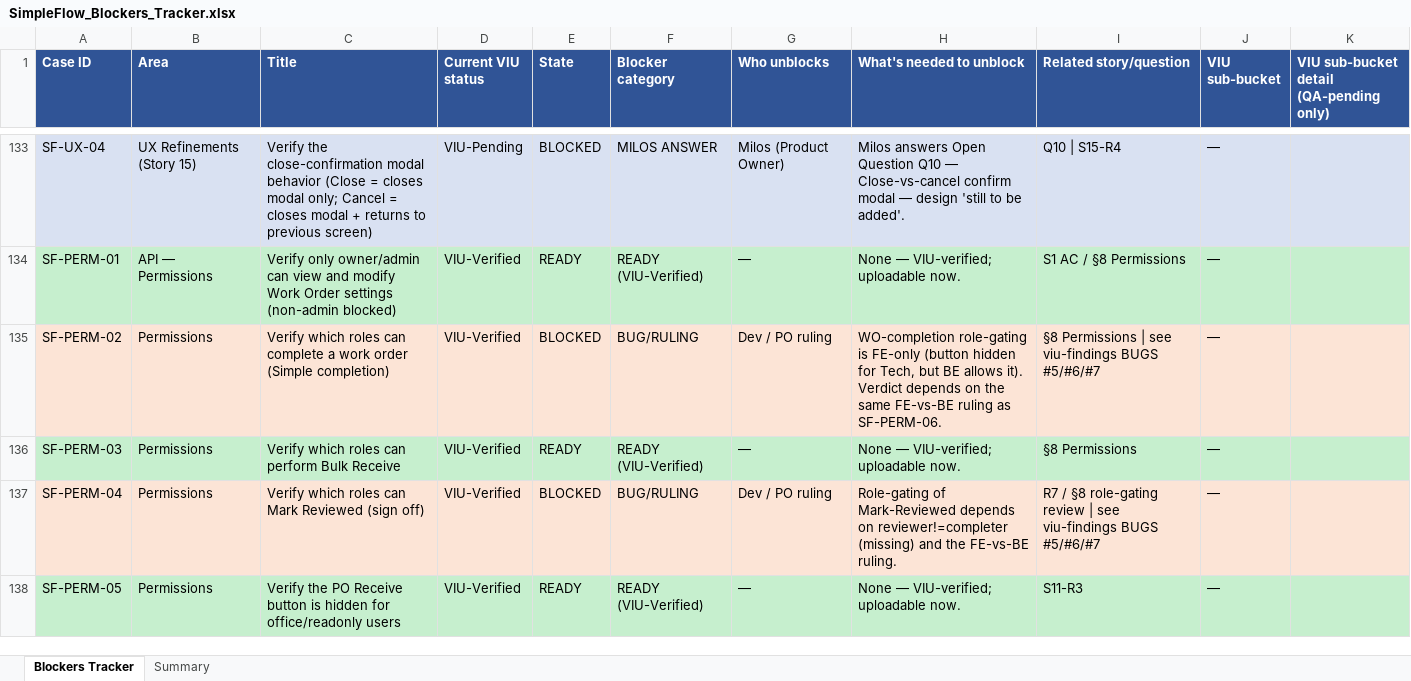
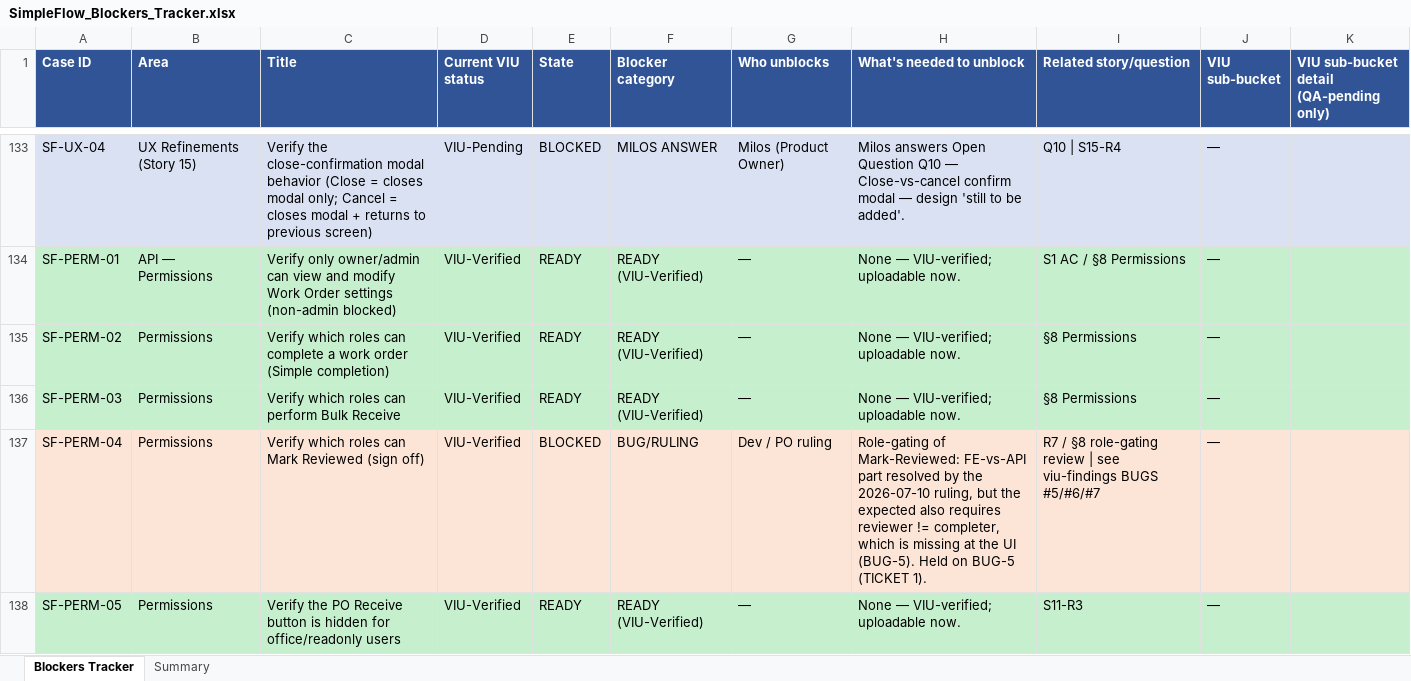
Before and after one commit to bilalmuzamil-sketch/Manual-test-Cases, an Excel workbook: build/simple-flow/SimpleFlow_Blockers_Tracker.xlsx, sheet Blockers Tracker, drawn as a sheet; only a part is shown, gaps mark what is left out; values as stored, in another font and other column widths than the file's, no borders; the diff covers the shown part only; the diff names each change by its address in the sheet, - before the commit and + after, or states it on an @@ line.

```diff
--- a/build/simple-flow/SimpleFlow_Blockers_Tracker.xlsx (sheet Blockers Tracker)
+++ b/build/simple-flow/SimpleFlow_Blockers_Tracker.xlsx (sheet Blockers Tracker)
-A135:K135 fill: #FCE4D6
+A135:K135 fill: #C6EFCE
-E135 (State): BLOCKED
+E135 (State): READY
-F135 (Blocker category): BUG/RULING
+F135 (Blocker category): READY (VIU-Verified)
-G135 (Who unblocks): Dev / PO ruling
+G135 (Who unblocks): —
-H135 (What's needed to unblock): WO-completion role-gating is FE-only (button hidden for Tech, but BE allows it). Verdict depends on the same FE-vs-BE ruling as SF-PERM-06.
+H135 (What's needed to unblock): None — VIU-verified; uploadable now.
-I135 (Related story/question): §8 Permissions | see viu-findings BUGS #5/#6/#7
+I135 (Related story/question): §8 Permissions
-H137 (What's needed to unblock): Role-gating of Mark-Reviewed depends on reviewer!=completer (missing) and the FE-vs-BE ruling.
+H137 (What's needed to unblock): Role-gating of Mark-Reviewed: FE-vs-API part resolved by the 2026-07-10 ruling, but the expected also requires reviewer != completer, which is missing at the UI (BUG-5). Held on BUG-5 (TICKET 1).
```
Also changed, not shown: 8 edited cells and cell formats elsewhere in this sheet, sheet Summary, build/simple-flow/SimpleFlow_Results.xlsx, 6 other files.
